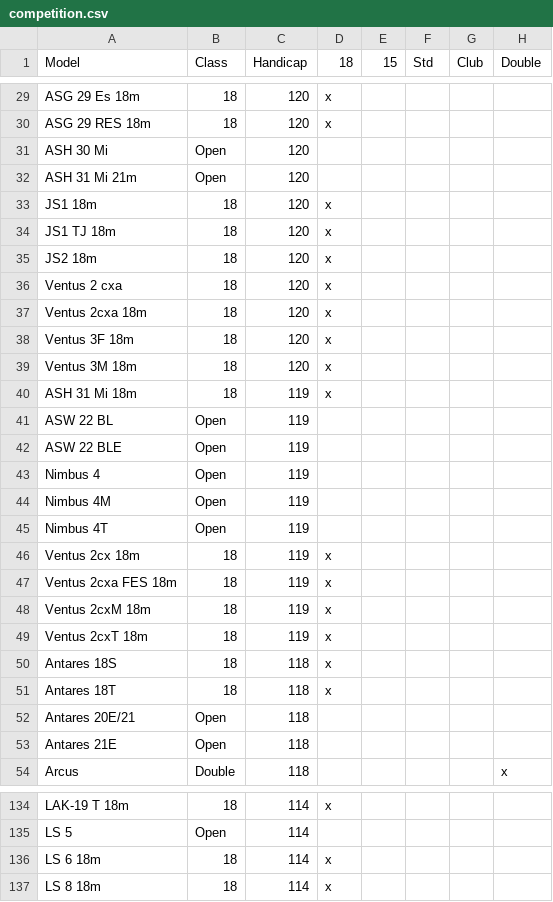
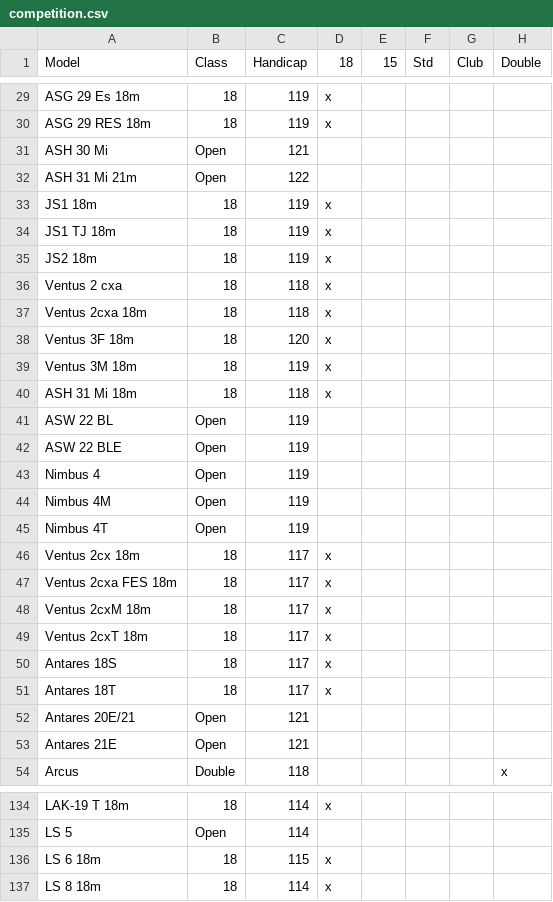
Before and after one commit to Turbo87/daec-handicap-lists, a CSV file: competition.csv, drawn as a sheet; only a part is shown, gaps mark what is left out; the diff covers the shown part only; the diff names each change by its address in the sheet, - before the commit and + after, or states it on an @@ line.

Commit message:
Import proposed handicaps

```diff
--- a/competition.csv
+++ b/competition.csv
-C29:C30 (Handicap): 120
+C29:C30 (Handicap): 119
-C31 (Handicap): 120
+C31 (Handicap): 121
-C32 (Handicap): 120
+C32 (Handicap): 122
-C33:C35 (Handicap): 120
+C33:C35 (Handicap): 119
-C36:C37 (Handicap): 120
+C36:C37 (Handicap): 118
-C39 (Handicap): 120
+C39 (Handicap): 119
-C40 (Handicap): 119
+C40 (Handicap): 118
-C46:C49 (Handicap): 119
+C46:C49 (Handicap): 117
-C50:C51 (Handicap): 118
+C50:C51 (Handicap): 117
-C52:C53 (Handicap): 118
+C52:C53 (Handicap): 121
-C136 (Handicap): 114
+C136 (Handicap): 115
```
Also changed, not shown: 50 edited cells elsewhere in this file, 1 other file.
